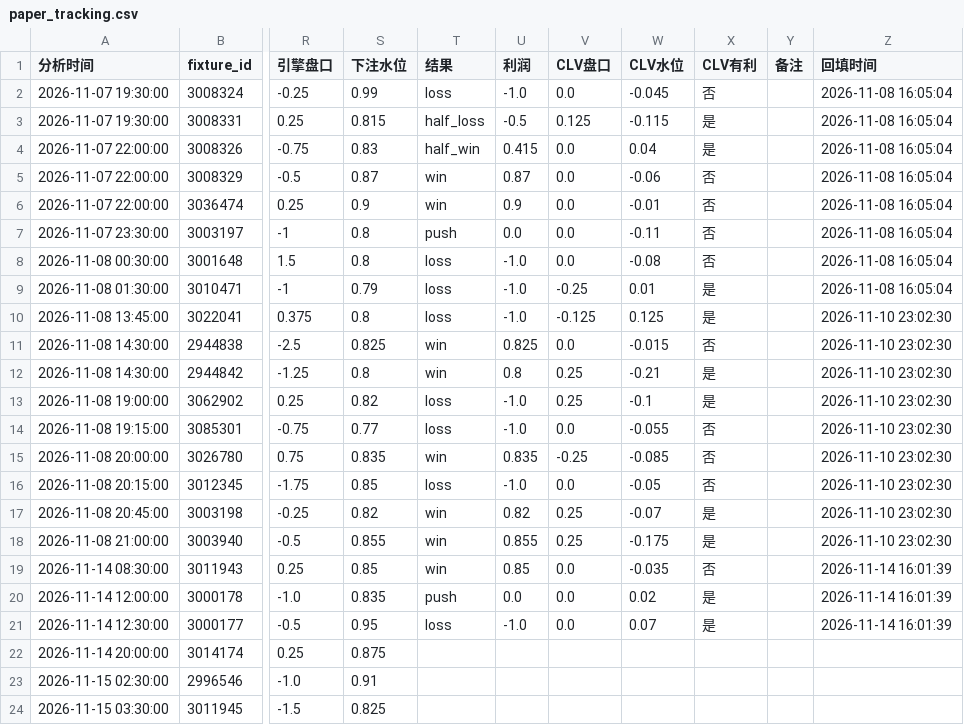
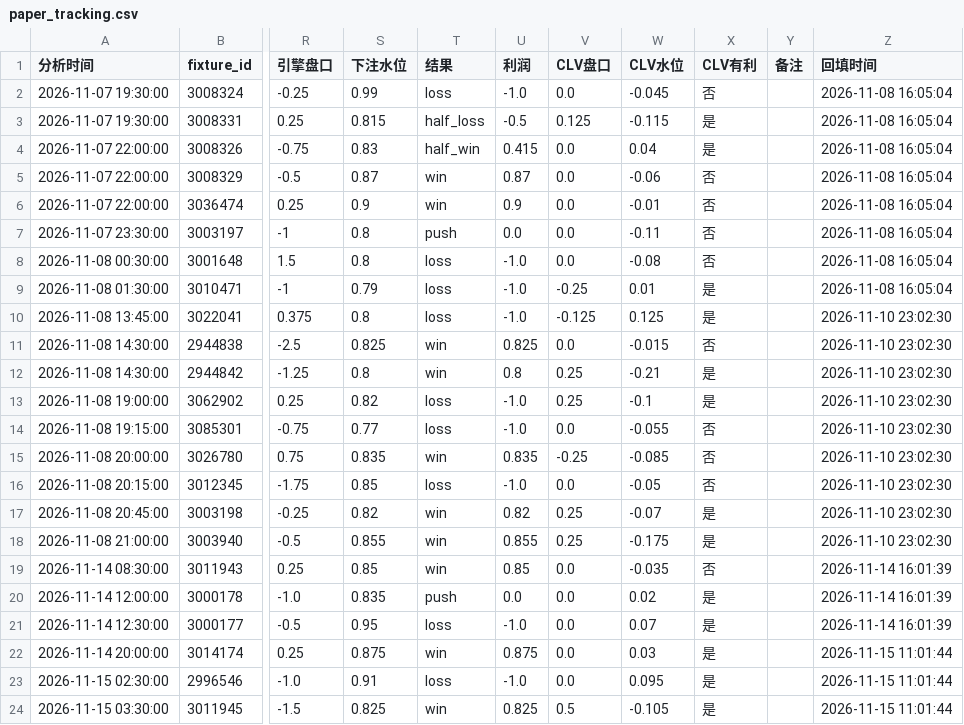
Before and after one commit to housan321/football-rule-engine, a CSV file: tracking/paper_tracking.csv, drawn as a sheet; only a part is shown, gaps mark what is left out; the diff names each change by its address in the sheet, - before the commit and + after, or states it on an @@ line.

```diff
--- a/tracking/paper_tracking.csv
+++ b/tracking/paper_tracking.csv
-T22 (结果): (empty)
+T22 (结果): win
-U22 (利润): (empty)
+U22 (利润): 0.875
-V22:V23 (CLV盘口): (empty)
+V22:V23 (CLV盘口): 0.0
-W22 (CLV水位): (empty)
+W22 (CLV水位): 0.03
-X22:X24 (CLV有利): (empty)
+X22:X24 (CLV有利): 是
-Z22:Z24 (回填时间): (empty)
+Z22:Z24 (回填时间): 2026-11-15 11:01:44
-T23 (结果): (empty)
+T23 (结果): loss
-U23 (利润): (empty)
+U23 (利润): -1.0
-W23 (CLV水位): (empty)
+W23 (CLV水位): 0.095
-T24 (结果): (empty)
+T24 (结果): win
-U24 (利润): (empty)
+U24 (利润): 0.825
-V24 (CLV盘口): (empty)
+V24 (CLV盘口): 0.5
-W24 (CLV水位): (empty)
+W24 (CLV水位): -0.105
```
Also changed, not shown: 4 other files.
